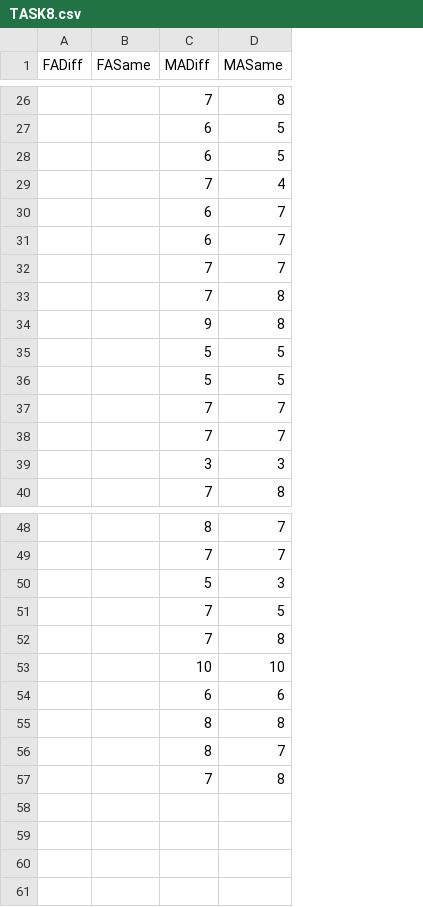
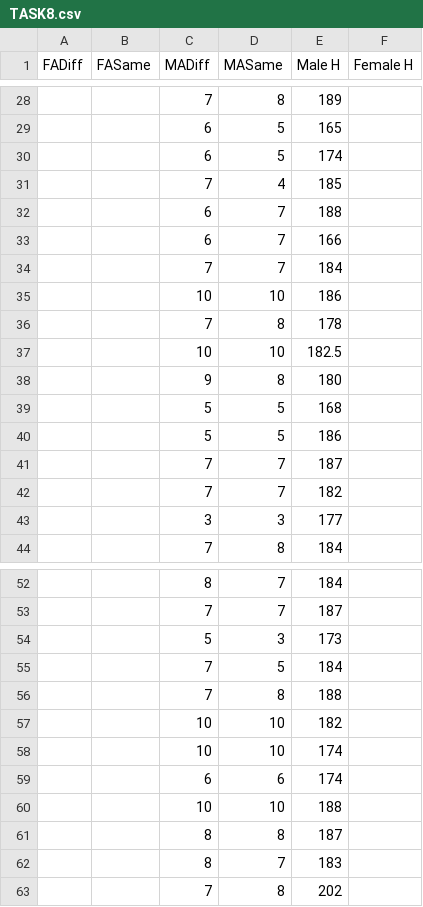
Before and after one commit to KurtB24/STAT2201_G31, a CSV file: TASK8.csv, drawn as a sheet; only a part is shown, gaps mark what is left out; the diff covers the shown part only; the diff names each change by its address in the sheet, - before the commit and + after, or states it on an @@ line.

```diff
--- a/TASK8.csv
+++ b/TASK8.csv
+column E (Male H), rows 28-34: 189 | 165 | 174 | 185 | 188 | 166 | 184; row 36: 178; rows 38-44: 180 | 168 | 186 | 187 | 182 | 177 | 184; rows 52-57: 184 | 187 | 173 | 184 | 188 | 182; row 59: 174; rows 61-63: 187 | 183 | 202
+column F (Female H), empty
+row 35:  |  | 10 | 10 | 186
+row 37:  |  | 10 | 10 | 182.5
+row 58:  |  | 10 | 10 | 174
+row 60:  |  | 10 | 10 | 188
```
Also changed, not shown: 11 added rows, 9 removed rows and 7 edited cells elsewhere in this file.
